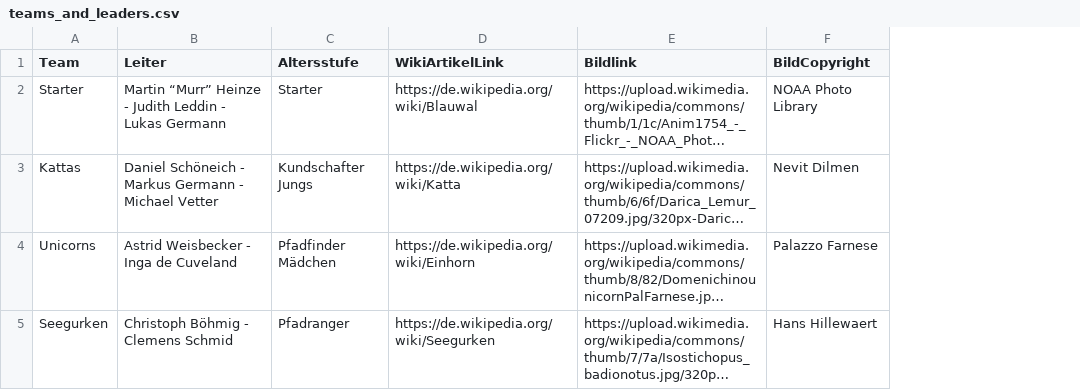
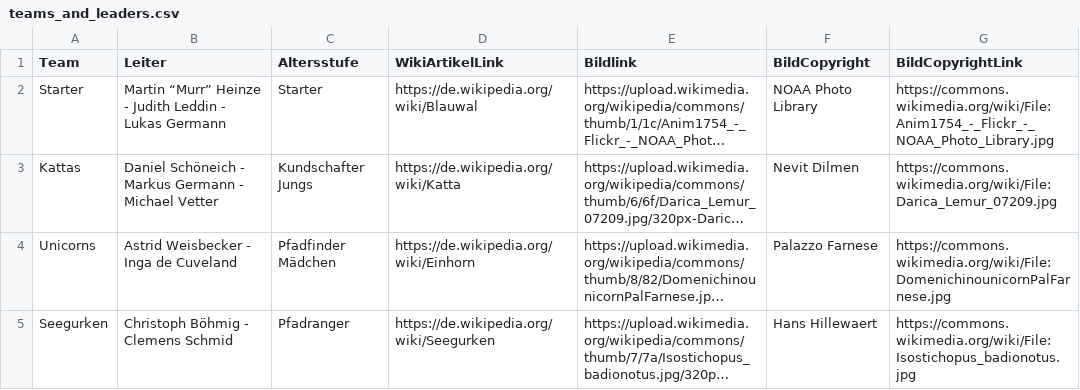
Before and after one commit to ChristBoe/royal-rangers-kiel.de, a CSV file: data/teams_and_leaders.csv, drawn as a sheet; long unchanged cells end in …; the diff names each change by its address in the sheet, - before the commit and + after, or states it on an @@ line.

Commit message:
added image copyright link

```diff
--- a/data/teams_and_leaders.csv
+++ b/data/teams_and_leaders.csv
+column G (BildCopyrightLink), rows 2-5: https://commons.wikimedia.org/wiki/File:Anim1754_-_Flickr_-_NOAA_Photo_Library.jpg | https://commons.wikimedia.org/wiki/File:Darica_Lemur_07209.jpg | https://commons.wikimedia.org/wiki/File:DomenichinounicornPalFarnese.jpg | https://commons.wikimedia.org/wiki/File:Isostichopus_badionotus.jpg
```
